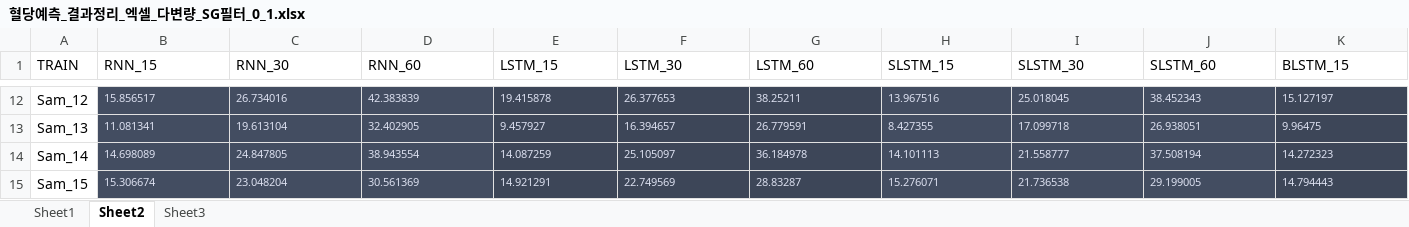
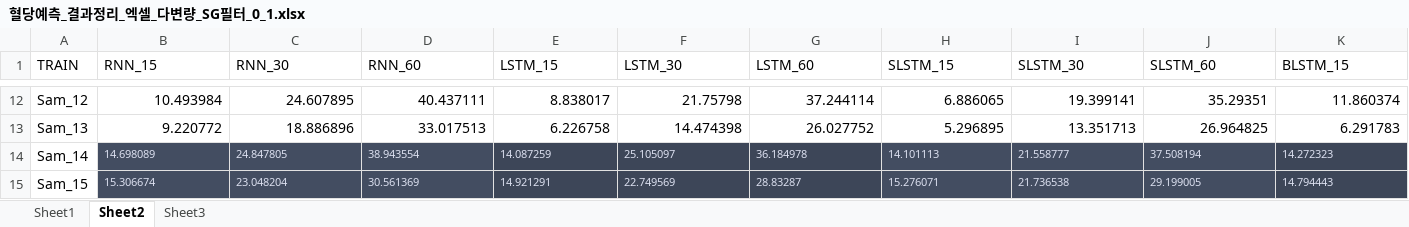
Before and after one commit to dongsikchoi/Blood-Glucose-Prediction-LSTM, an Excel workbook: Data_Result/혈당예측_결과정리_엑셀_다변량_SG필터_0_1.xlsx, sheet Sheet2, drawn as a sheet; only a part is shown, gaps mark what is left out; values as stored, in another font and other column widths than the file's, no borders; the diff covers the shown part only; the diff names each change by its address in the sheet, - before the commit and + after, or states it on an @@ line.

```diff
--- a/Data_Result/혈당예측_결과정리_엑셀_다변량_SG필터_0_1.xlsx (sheet Sheet2)
+++ b/Data_Result/혈당예측_결과정리_엑셀_다변량_SG필터_0_1.xlsx (sheet Sheet2)
-B12:D13 fill: #434D61
+B12:D13 fill: none
@@ B12:K13 text colour: #DBDFEF → black, text size: larger, alignment: left → right @@
-B12 (RNN_15): 15.856517
+B12 (RNN_15): 10.493984
-C12 (RNN_30): 26.734016
+C12 (RNN_30): 24.607895
-D12 (RNN_60): 42.383839
+D12 (RNN_60): 40.437111
-E12:G13 fill: #3D4658
+E12:G13 fill: none
-E12 (LSTM_15): 19.415878
+E12 (LSTM_15): 8.838017
-F12 (LSTM_30): 26.377653
+F12 (LSTM_30): 21.75798
-G12 (LSTM_60): 38.25211
+G12 (LSTM_60): 37.244114
-H12:J13 fill: #434D61
+H12:J13 fill: none
-H12 (SLSTM_15): 13.967516
+H12 (SLSTM_15): 6.886065
-I12 (SLSTM_30): 25.018045
+I12 (SLSTM_30): 19.399141
-J12 (SLSTM_60): 38.452343
+J12 (SLSTM_60): 35.29351
-K12:K13 fill: #3D4658
+K12:K13 fill: none
-K12 (BLSTM_15): 15.127197
+K12 (BLSTM_15): 11.860374
-B13 (RNN_15): 11.081341
+B13 (RNN_15): 9.220772
-C13 (RNN_30): 19.613104
+C13 (RNN_30): 18.886896
-D13 (RNN_60): 32.402905
+D13 (RNN_60): 33.017513
-E13 (LSTM_15): 9.457927
+E13 (LSTM_15): 6.226758
-F13 (LSTM_30): 16.394657
+F13 (LSTM_30): 14.474398
-G13 (LSTM_60): 26.779591
+G13 (LSTM_60): 26.027752
-H13 (SLSTM_15): 8.427355
+H13 (SLSTM_15): 5.296895
-I13 (SLSTM_30): 17.099718
+I13 (SLSTM_30): 13.351713
-J13 (SLSTM_60): 26.938051
+J13 (SLSTM_60): 26.964825
-K13 (BLSTM_15): 9.96475
+K13 (BLSTM_15): 6.291783
```
Also changed, not shown: 55 edited cells and cell formats elsewhere in this sheet, sheet Sheet1, Data_Result/혈당예측_결과정리_단변량_SG필터_윈도우7_차수1 (1).xlsx, Data_Result/혈당예측_결과정리_단변량_SG필터_이상치 제거.xlsx.
